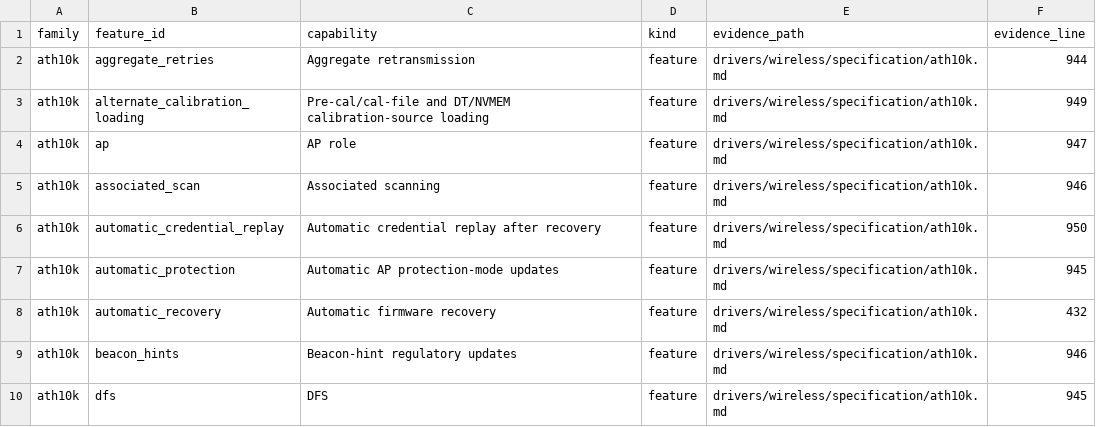
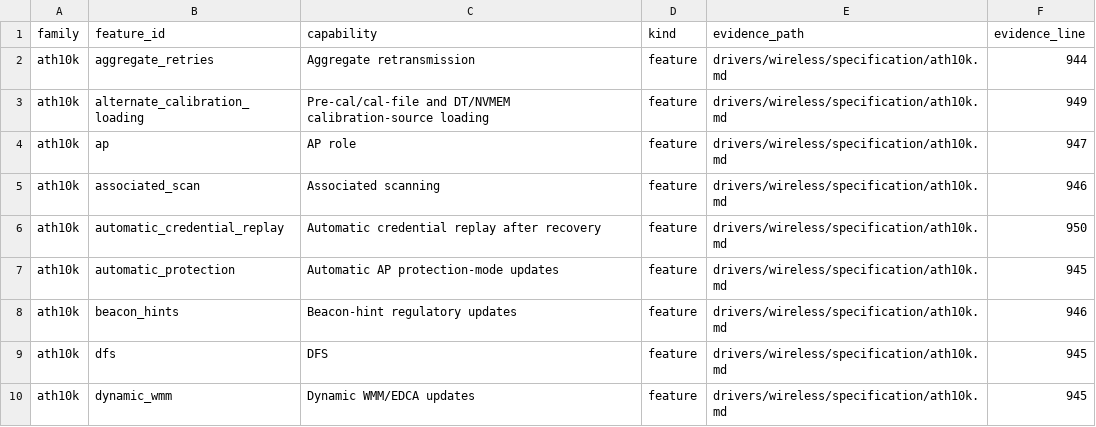
Before and after one commit to hodgesds/narf, a TSV file: drivers/wireless/research/remaining-features.tsv, drawn as a sheet; only a part is shown; the shorter side is filled out with more unchanged rows; the diff names each change by its address in the sheet, - before the commit and + after, or states it on an @@ line.

```diff
--- a/drivers/wireless/research/remaining-features.tsv
+++ b/drivers/wireless/research/remaining-features.tsv
-row 8: ath10k | automatic_recovery | Automatic firmware recovery | feature | drivers/wireless/specification/ath10k.md | 432
```
Also changed, not shown: 6 other files.
